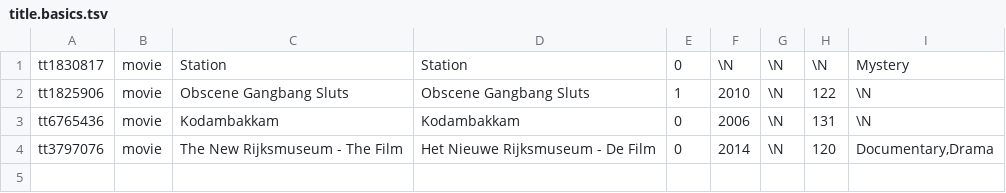
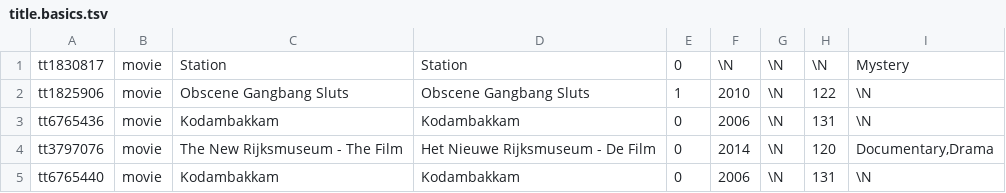
Before and after one commit to joansanchez/STN, a TSV file: dataSet/small/title.basics.tsv, drawn as a sheet; the diff names each change by its address in the sheet, - before the commit and + after, or states it on an @@ line.

```diff
--- a/dataSet/small/title.basics.tsv
+++ b/dataSet/small/title.basics.tsv
+row 5: tt6765440 | movie | Kodambakkam | Kodambakkam | 0 | 2006 | \N | 131 | \N
```
Also changed, not shown: dataSet/small/name.basics.tsv, 6 other files.
